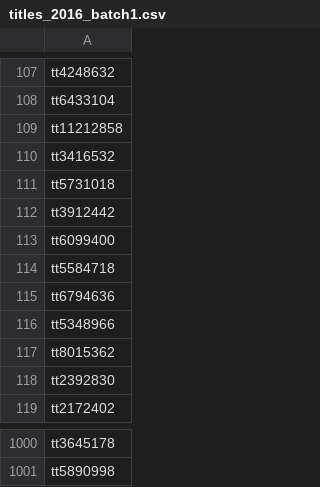
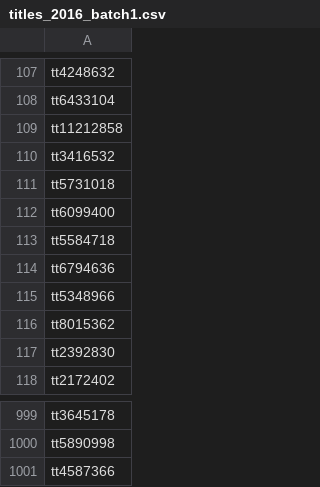
Before and after one commit to rebeca-lamas/machine-learning-project, a CSV file: Resources/data/titles_2016_batch1.csv (was Resources/title_webscraped/titles_2016_batch1.csv), drawn as a sheet; only a part is shown, gaps mark what is left out; removed rows and columns are numbered as before the commit, all else as after; the diff names each change by its address in the sheet, - before the commit and + after, or states it on an @@ line.

```diff
--- a/Resources/title_webscraped/titles_2016_batch1.csv
+++ b/Resources/data/titles_2016_batch1.csv
-row 112: tt3912442
+row 1001: tt4587366
```
Also changed, not shown: Resources/data/titles_2016_batch4.csv, Resources/data/titles_2017_batch1.csv, 34 other files.
